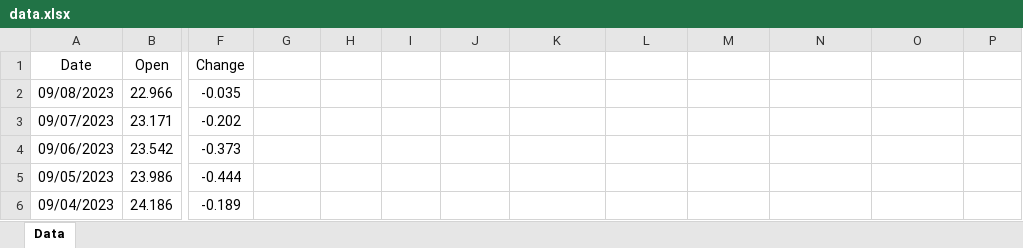
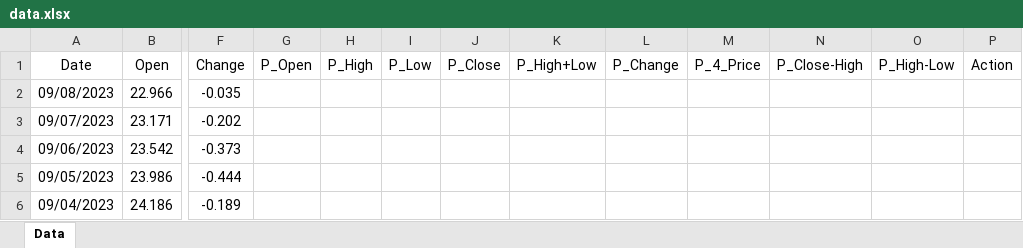
Before and after one commit to rezaahmadiyazd1994/silver, an Excel workbook: excel/1/data.xlsx, sheet Data, drawn as a sheet; only a part is shown, gaps mark what is left out; values as stored, in another font and other column widths than the file's, no borders; the diff names each change by its address in the sheet, - before the commit and + after, or states it on an @@ line.

Commit message:
add silver.data

```diff
--- a/excel/1/data.xlsx (sheet Data)
+++ b/excel/1/data.xlsx (sheet Data)
-G1: (empty)
+G1: P_Open
-H1: (empty)
+H1: P_High
-I1: (empty)
+I1: P_Low
-J1: (empty)
+J1: P_Close
-K1: (empty)
+K1: P_High+Low
-L1: (empty)
+L1: P_Change
-M1: (empty)
+M1: P_4_Price
-N1: (empty)
+N1: P_Close-High
-O1: (empty)
+O1: P_High-Low
-P1: (empty)
+P1: Action
```
Also changed, not shown: 6 other files.
